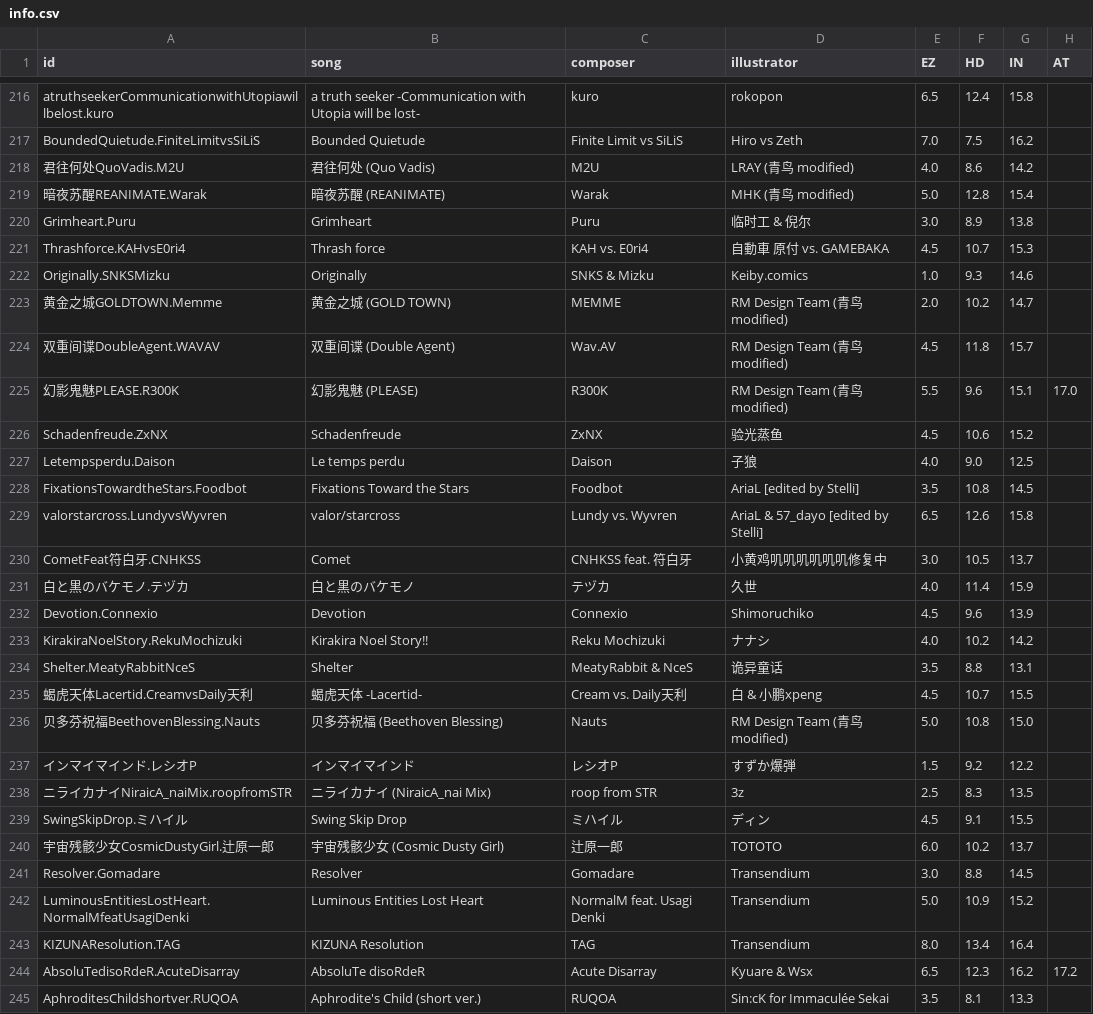
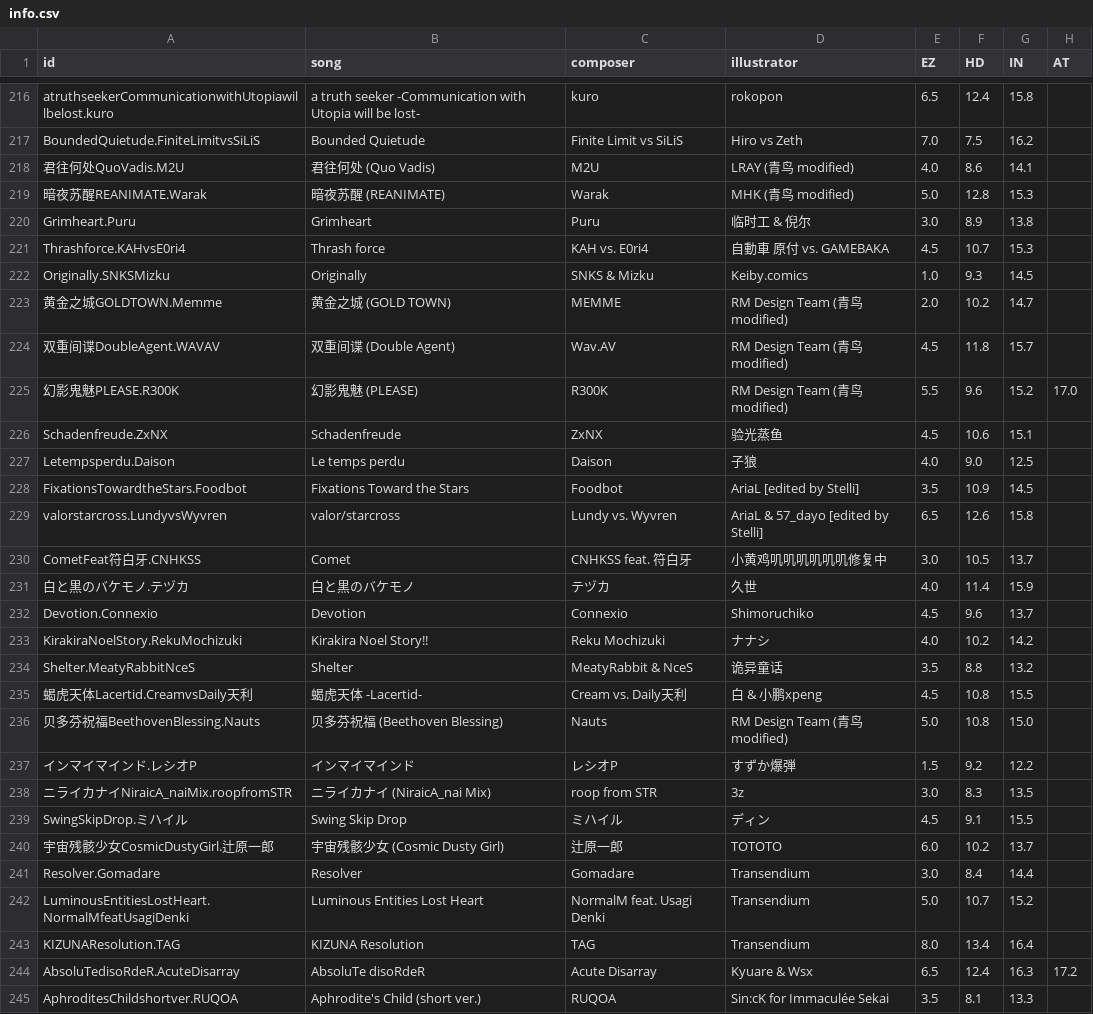
Before and after one commit to Sczr0/phi-backend-action, a CSV file: output/info/info.csv, drawn as a sheet; only a part is shown, gaps mark what is left out; the diff covers the shown part only.

```diff
--- a/output/info/info.csv
+++ b/output/info/info.csv
@@ -217,13 +217,13 @@ atruthseekerCommunicationwithUtopiawillbelost.kuro,a truth seeker -Communication
 BoundedQuietude.FiniteLimitvsSiLiS,Bounded Quietude,Finite Limit vs SiLiS,Hiro vs Zeth,7.0,7.5,16.2,
-君往何处QuoVadis.M2U,君往何处 (Quo Vadis),M2U,LRAY (青鸟 modified),4.0,8.6,14.2,
-暗夜苏醒REANIMATE.Warak,暗夜苏醒 (REANIMATE),Warak,MHK (青鸟 modified),5.0,12.8,15.4,
+君往何处QuoVadis.M2U,君往何处 (Quo Vadis),M2U,LRAY (青鸟 modified),4.0,8.6,14.1,
+暗夜苏醒REANIMATE.Warak,暗夜苏醒 (REANIMATE),Warak,MHK (青鸟 modified),5.0,12.8,15.3,
 Grimheart.Puru,Grimheart,Puru,临时工 & 倪尔,3.0,8.9,13.8,
 Thrashforce.KAHvsE0ri4,Thrash force,KAH vs. E0ri4,自動車 原付 vs. GAMEBAKA,4.5,10.7,15.3,
-Originally.SNKSMizku,Originally,SNKS & Mizku,Keiby.comics,1.0,9.3,14.6,
+Originally.SNKSMizku,Originally,SNKS & Mizku,Keiby.comics,1.0,9.3,14.5,
 黄金之城GOLDTOWN.Memme,黄金之城 (GOLD TOWN),MEMME,RM Design Team (青鸟 modified),2.0,10.2,14.7,
 双重间谍DoubleAgent.WAVAV,双重间谍 (Double Agent),Wav.AV,RM Design Team (青鸟 modified),4.5,11.8,15.7,
-幻影鬼魅PLEASE.R300K,幻影鬼魅 (PLEASE),R300K,RM Design Team (青鸟 modified),5.5,9.6,15.1,17.0
-Schadenfreude.ZxNX,Schadenfreude,ZxNX,验光蒸鱼,4.5,10.6,15.2,
+幻影鬼魅PLEASE.R300K,幻影鬼魅 (PLEASE),R300K,RM Design Team (青鸟 modified),5.5,9.6,15.2,17.0
+Schadenfreude.ZxNX,Schadenfreude,ZxNX,验光蒸鱼,4.5,10.6,15.1,
 Letempsperdu.Daison,Le temps perdu,Daison,子狼,4.0,9.0,12.5,
-FixationsTowardtheStars.Foodbot,Fixations Toward the Stars,Foodbot,AriaL [edited by Stelli],3.5,10.8,14.5,
+FixationsTowardtheStars.Foodbot,Fixations Toward the Stars,Foodbot,AriaL [edited by Stelli],3.5,10.9,14.5,
 valorstarcross.LundyvsWyvren,valor/starcross,Lundy vs. Wyvren,AriaL & 57_dayo [edited by Stelli],6.5,12.6,15.8,
@@ -231,15 +231,15 @@ CometFeat符白牙.CNHKSS,Comet,CNHKSS feat. 符白牙,小黄鸡叽叽叽叽叽
 白と黒のバケモノ.テヅカ,白と黒のバケモノ,テヅカ,久世,4.0,11.4,15.9,
-Devotion.Connexio,Devotion,Connexio,Shimoruchiko,4.5,9.6,13.9,
+Devotion.Connexio,Devotion,Connexio,Shimoruchiko,4.5,9.6,13.7,
 KirakiraNoelStory.RekuMochizuki,Kirakira Noel Story!!,Reku Mochizuki,ナナシ,4.0,10.2,14.2,
-Shelter.MeatyRabbitNceS,Shelter,MeatyRabbit & NceS,诡异童话,3.5,8.8,13.1,
-蝎虎天体Lacertid.CreamvsDaily天利,蝎虎天体 -Lacertid-,Cream vs. Daily天利,白 & 小鹏xpeng,4.5,10.7,15.5,
+Shelter.MeatyRabbitNceS,Shelter,MeatyRabbit & NceS,诡异童话,3.5,8.8,13.2,
+蝎虎天体Lacertid.CreamvsDaily天利,蝎虎天体 -Lacertid-,Cream vs. Daily天利,白 & 小鹏xpeng,4.5,10.8,15.5,
 贝多芬祝福BeethovenBlessing.Nauts,贝多芬祝福 (Beethoven Blessing),Nauts,RM Design Team (青鸟 modified),5.0,10.8,15.0,
 インマイマインド.レシオP,インマイマインド,レシオP,すずか爆弾,1.5,9.2,12.2,
-ニライカナイNiraicA_naiMix.roopfromSTR,ニライカナイ (NiraicA_nai Mix),roop from STR,3z,2.5,8.3,13.5,
+ニライカナイNiraicA_naiMix.roopfromSTR,ニライカナイ (NiraicA_nai Mix),roop from STR,3z,3.0,8.3,13.5,
 SwingSkipDrop.ミハイル,Swing Skip Drop,ミハイル,ディン,4.5,9.1,15.5,
 宇宙残骸少女CosmicDustyGirl.辻原一郎,宇宙残骸少女 (Cosmic Dusty Girl),辻原一郎,TOTOTO ,6.0,10.2,13.7,
-Resolver.Gomadare,Resolver,Gomadare,Transendium,3.0,8.8,14.5,
-LuminousEntitiesLostHeart.NormalMfeatUsagiDenki,Luminous Entities Lost Heart,NormalM feat. Usagi Denki,Transendium,5.0,10.9,15.2,
+Resolver.Gomadare,Resolver,Gomadare,Transendium,3.0,8.4,14.4,
+LuminousEntitiesLostHeart.NormalMfeatUsagiDenki,Luminous Entities Lost Heart,NormalM feat. Usagi Denki,Transendium,5.0,10.7,15.2,
 KIZUNAResolution.TAG,KIZUNA Resolution,TAG,Transendium,8.0,13.4,16.4,
-AbsoluTedisoRdeR.AcuteDisarray,AbsoluTe disoRdeR,Acute Disarray,Kyuare & Wsx,6.5,12.3,16.2,17.2
+AbsoluTedisoRdeR.AcuteDisarray,AbsoluTe disoRdeR,Acute Disarray,Kyuare & Wsx,6.5,12.4,16.3,17.2
 AphroditesChildshortver.RUQOA,Aphrodite's Child (short ver.),RUQOA,Sin:cK for Immaculée Sekai,3.5,8.1,13.3,
```
Also changed, not shown: 2 added rows and 45 edited cells elsewhere in this file, output/info/difficulty.csv, 18 other files.
